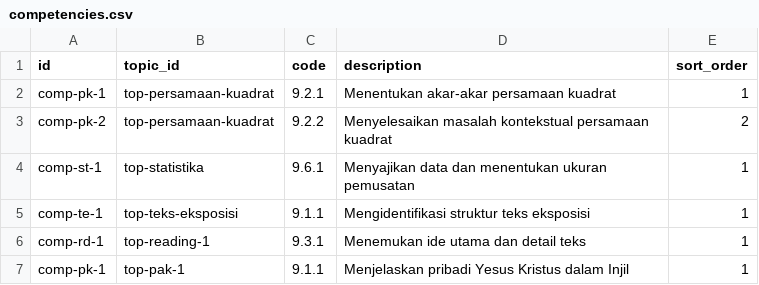
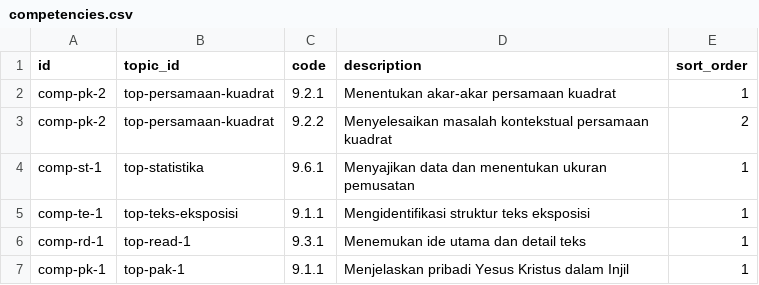
Before and after one commit to abechrist/albiquest, a CSV file: sheets/template/competencies.csv, drawn as a sheet.

```diff
--- a/sheets/template/competencies.csv
+++ b/sheets/template/competencies.csv
@@ -1,3 +1,3 @@
 id,topic_id,code,description,sort_order
-comp-pk-1,top-persamaan-kuadrat,9.2.1,Menentukan akar-akar persamaan kuadrat,1
+comp-pk-2,top-persamaan-kuadrat,9.2.1,Menentukan akar-akar persamaan kuadrat,1
 comp-pk-2,top-persamaan-kuadrat,9.2.2,Menyelesaikan masalah kontekstual persamaan kuadrat,2
@@ -5,3 +5,3 @@ comp-st-1,top-statistika,9.6.1,Menyajikan data dan menentukan ukuran pemusatan,1
 comp-te-1,top-teks-eksposisi,9.1.1,Mengidentifikasi struktur teks eksposisi,1
-comp-rd-1,top-reading-1,9.3.1,Menemukan ide utama dan detail teks,1
+comp-rd-1,top-read-1,9.3.1,Menemukan ide utama dan detail teks,1
 comp-pk-1,top-pak-1,9.1.1,Menjelaskan pribadi Yesus Kristus dalam Injil,1
```
Also changed, not shown: sheets/template/questions.csv, 20 other files.
